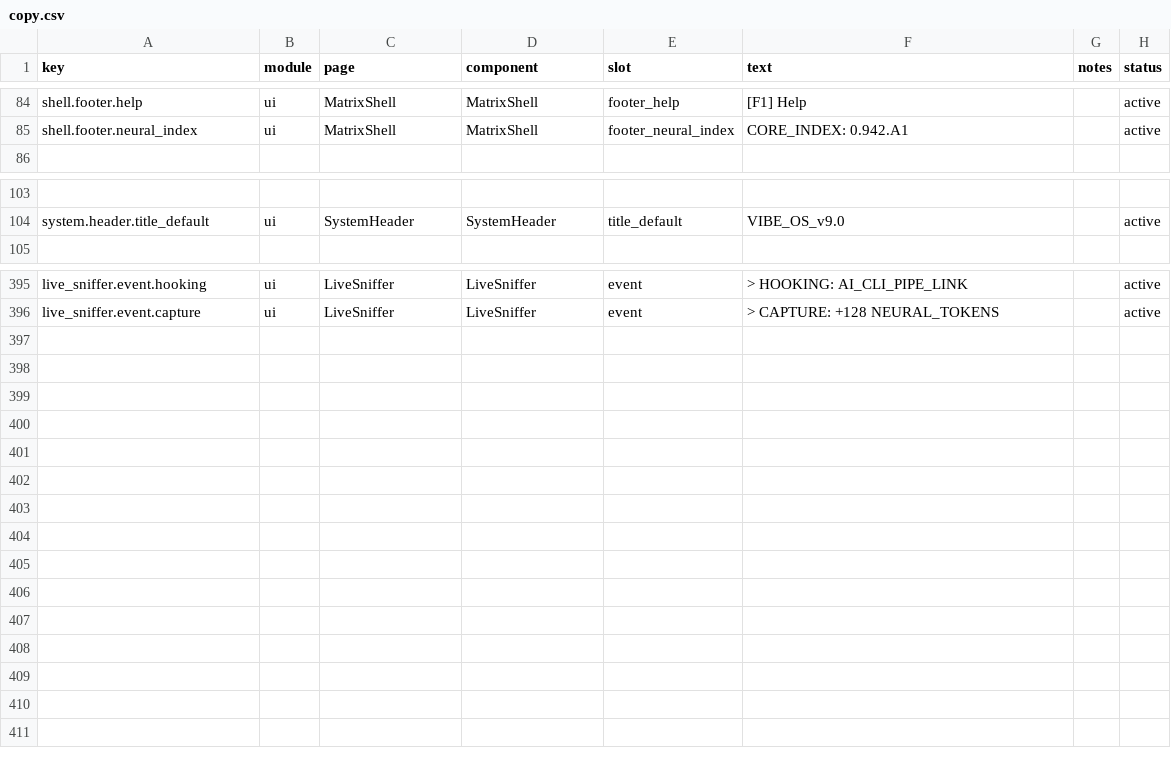
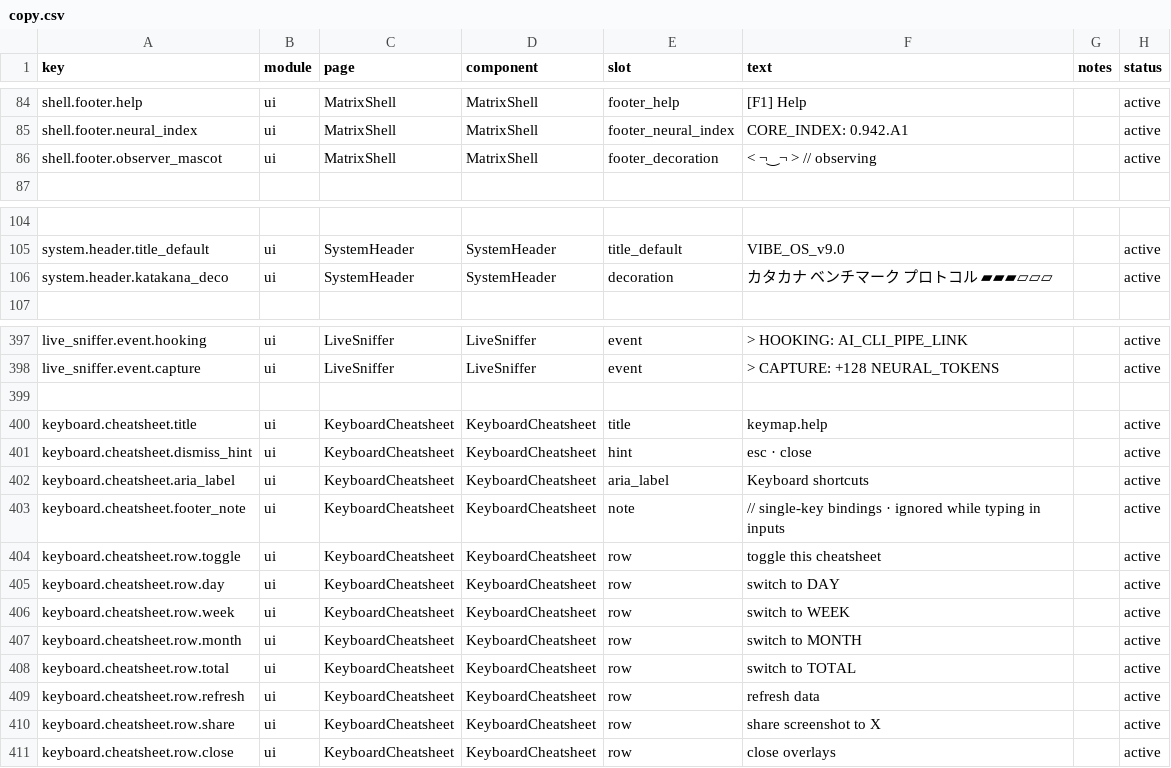
Before and after one commit to victorGPT/vibeusage, a CSV file: dashboard/src/content/copy.csv, drawn as a sheet; only a part is shown, gaps mark what is left out; the diff names each change by its address in the sheet, - before the commit and + after, or states it on an @@ line.

Commit message:
fix(v3): route all v3 UI text through copy.csv (AGENTS.md)
Codex stop-time review caught hardcoded UI strings introduced by
v3-1..v3-4 commits. AGENTS.md mandates all visible text live in
dashboard/src/content/copy.csv.

migrated:
- system.header.katakana_deco — SystemHeader decorative band
- shell.footer.observer_mascot — MatrixShell < ¬‿¬ > observer
- keyboard.cheatsheet.title / dismiss_hint / aria_label / footer_note
- keyboard.cheatsheet.row.{toggle,day,week,month,total,refresh,share,close}

KeyboardCheatsheet KEY_ROWS now stores copy keys, not literals; runtime
resolves via copy(descKey).

verifies:
- validate:ui-hardcode passes (rawText=12, was failing on this file)
- validate:copy exit 0 (new keys show as 'unused' warnings since
  validator does static grep, but call site uses dynamic key lookup
  consistent with pre-existing leaderboard.metric.* pattern)
- 108 tests pass, guardrail clean, tsc no errors

```diff
--- a/dashboard/src/content/copy.csv
+++ b/dashboard/src/content/copy.csv
+row 86: shell.footer.observer_mascot | ui | MatrixShell | MatrixShell | footer_decoration | < ¬‿¬ > // observing |  | active
+row 106: system.header.katakana_deco | ui | SystemHeader | SystemHeader | decoration | カタカナ ベンチマーク プロトコル ▰▰▰▱▱▱ |  | active
+row 399: (empty)
+row 400: keyboard.cheatsheet.title | ui | KeyboardCheatsheet | KeyboardCheatsheet | title | keymap.help |  | active
+row 401: keyboard.cheatsheet.dismiss_hint | ui | KeyboardCheatsheet | KeyboardCheatsheet | hint | esc · close |  | active
+row 402: keyboard.cheatsheet.aria_label | ui | KeyboardCheatsheet | KeyboardCheatsheet | aria_label | Keyboard shortcuts |  | active
+row 403: keyboard.cheatsheet.footer_note | ui | KeyboardCheatsheet | KeyboardCheatsheet | note | // single-key bindings · ignored while typing in inputs |  | active
+row 404: keyboard.cheatsheet.row.toggle | ui | KeyboardCheatsheet | KeyboardCheatsheet | row | toggle this cheatsheet |  | active
+row 405: keyboard.cheatsheet.row.day | ui | KeyboardCheatsheet | KeyboardCheatsheet | row | switch to DAY |  | active
+row 406: keyboard.cheatsheet.row.week | ui | KeyboardCheatsheet | KeyboardCheatsheet | row | switch to WEEK |  | active
+row 407: keyboard.cheatsheet.row.month | ui | KeyboardCheatsheet | KeyboardCheatsheet | row | switch to MONTH |  | active
+row 408: keyboard.cheatsheet.row.total | ui | KeyboardCheatsheet | KeyboardCheatsheet | row | switch to TOTAL |  | active
+row 409: keyboard.cheatsheet.row.refresh | ui | KeyboardCheatsheet | KeyboardCheatsheet | row | refresh data |  | active
+row 410: keyboard.cheatsheet.row.share | ui | KeyboardCheatsheet | KeyboardCheatsheet | row | share screenshot to X |  | active
+row 411: keyboard.cheatsheet.row.close | ui | KeyboardCheatsheet | KeyboardCheatsheet | row | close overlays |  | active
```
Also changed, not shown: 3 other files.
